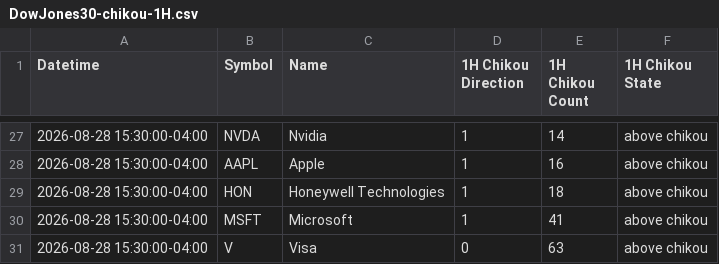
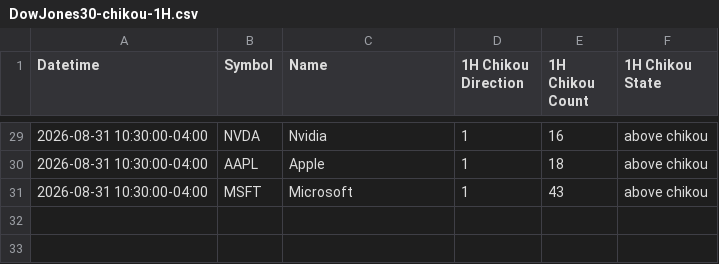
Before and after one commit to harryguiacorn/Ichimoku-Cloud-Signal-Python, a CSV file: output/chikou/DowJones30-chikou-1H.csv, drawn as a sheet; only a part is shown, gaps mark what is left out; the diff covers the shown part only.

```diff
--- a/output/chikou/DowJones30-chikou-1H.csv
+++ b/output/chikou/DowJones30-chikou-1H.csv
@@ -27,5 +29,3 @@ Datetime,Symbol,Name,1H Chikou Direction,1H Chikou Count,1H Chikou State
-2026-08-28 15:30:00-04:00,NVDA,Nvidia,1,14,above chikou
-2026-08-28 15:30:00-04:00,AAPL,Apple,1,16,above chikou
-2026-08-28 15:30:00-04:00,HON,Honeywell Technologies,1,18,above chikou
-2026-08-28 15:30:00-04:00,MSFT,Microsoft,1,41,above chikou
-2026-08-28 15:30:00-04:00,V,Visa,0,63,above chikou
+2026-08-31 10:30:00-04:00,NVDA,Nvidia,1,16,above chikou
+2026-08-31 10:30:00-04:00,AAPL,Apple,1,18,above chikou
+2026-08-31 10:30:00-04:00,MSFT,Microsoft,1,43,above chikou
```
Also changed, not shown: 3 added rows, 1 removed row and 53 edited cells elsewhere in this file, output/chikou/DowJones30-chikou-D.csv, output/chikou/DowJones30-chikou-M.csv, 16 other files.
